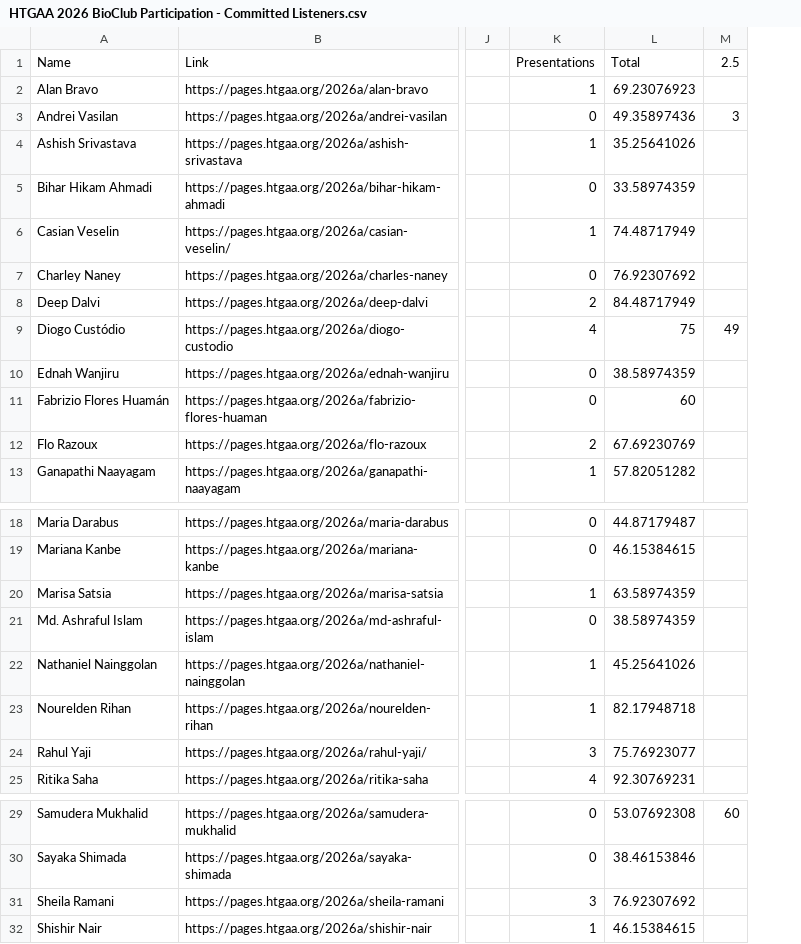
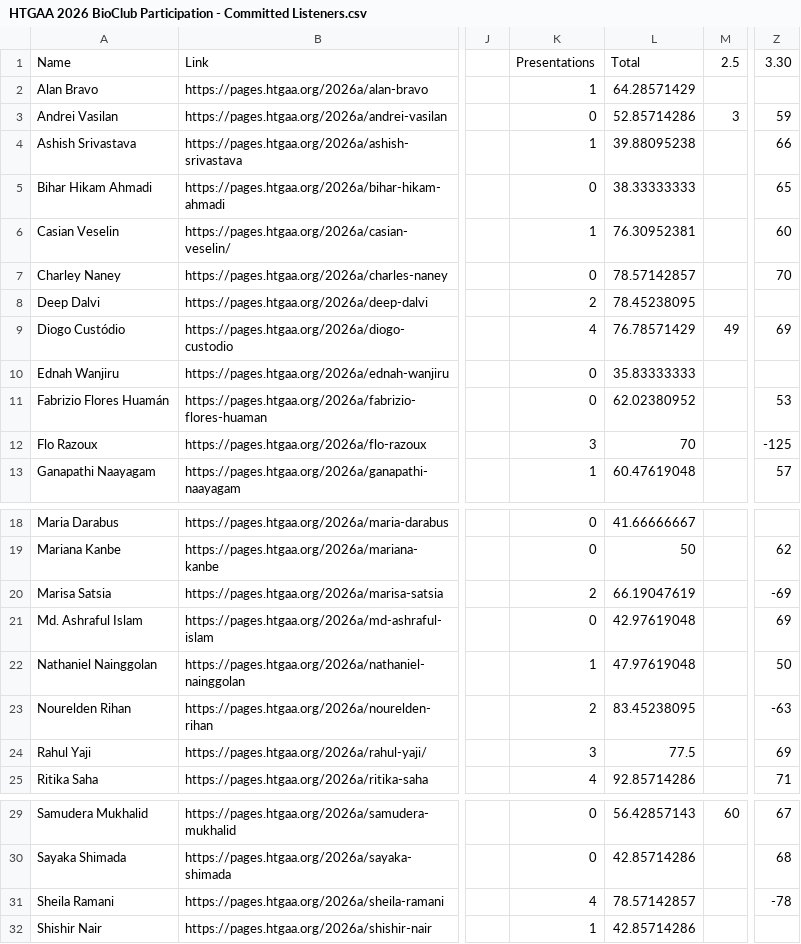
Before and after one commit to BioClub/htbaa.bioclub.tokyo, a CSV file: assets/HTGAA 2026 BioClub Participation - Committed Listeners.csv, drawn as a sheet; only a part is shown, gaps mark what is left out; removed rows and columns are numbered as before the commit, all else as after; the diff names each change by its address in the sheet, - before the commit and + after, or states it on an @@ line.

Commit message:
3.30 Participation

```diff
--- a/assets/HTGAA 2026 BioClub Participation - Committed Listeners.csv
+++ b/assets/HTGAA 2026 BioClub Participation - Committed Listeners.csv
-column L, rows 1-13: Total | 69.23076923 | 49.35897436 | 35.25641026 | 33.58974359 | 74.48717949 | 76.92307692 | 84.48717949 | 75 | 38.58974359 | 60 | 67.69230769 | 57.82051282; rows 18-25: 44.87179487 | 46.15384615 | 63.58974359 | 38.58974359 | 45.25641026 | 82.17948718 | 75.76923077 | 92.30769231; rows 29-32: 53.07692308 | 38.46153846 | 76.92307692 | 46.15384615
+column L, rows 1-13: Total | 64.28571429 | 52.85714286 | 39.88095238 | 38.33333333 | 76.30952381 | 78.57142857 | 78.45238095 | 76.78571429 | 35.83333333 | 62.02380952 | 70 | 60.47619048; rows 18-25: 41.66666667 | 50 | 66.19047619 | 42.97619048 | 47.97619048 | 83.45238095 | 77.5 | 92.85714286; rows 29-32: 56.42857143 | 42.85714286 | 78.57142857 | 42.85714286
+column Z, rows 1-13: 3.30 |  | 59 | 66 | 65 | 60 | 70 |  | 69 |  | 53 | -125 | 57; rows 19-25: 62 | -69 | 69 | 50 | -63 | 69 | 71; rows 29-31: 67 | 68 | -78
-K12: 2
+K12: 3
-K20: 1
+K20: 2
-K23: 1
+K23: 2
-K31: 3
+K31: 4
```
Also changed, not shown: assets/HTGAA 2026 BioClub Participation - TAs.csv.
